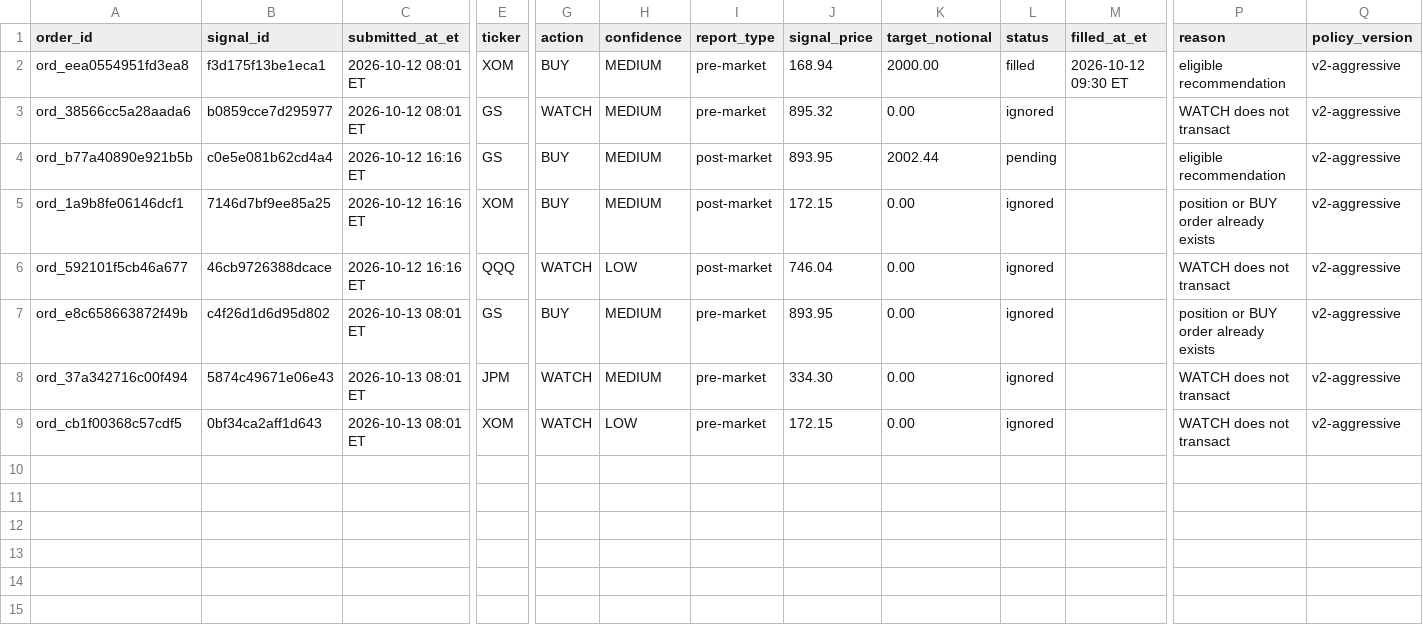
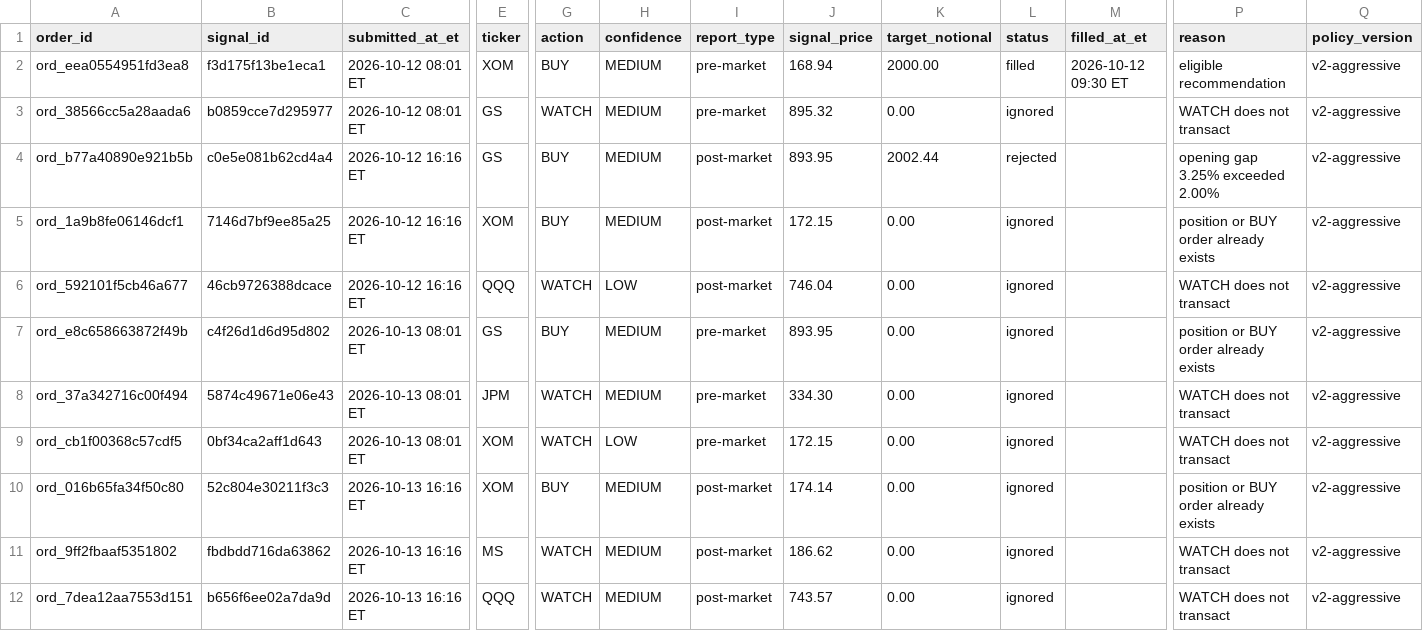
Before and after one commit to davidm00/discord-finance-bot, a CSV file: data/paper_portfolio/forward/orders.csv, drawn as a sheet; only a part is shown, gaps mark what is left out; rows hold the shown columns only; the diff names each change by its address in the sheet, - before the commit and + after, or states it on an @@ line.

```diff
--- a/data/paper_portfolio/forward/orders.csv
+++ b/data/paper_portfolio/forward/orders.csv
-L4 (status): pending
+L4 (status): rejected
-P4 (reason): eligible recommendation
+P4 (reason): opening gap 3.25% exceeded 2.00%
+row 10: ord_016b65fa34f50c80 | 52c804e30211f3c3 | 2026-10-13 16:16 ET | XOM | BUY | MEDIUM | post-market | 174.14 | 0.00 | ignored |  | position or BUY order already exists | v2-aggressive
+row 11: ord_9ff2fbaaf5351802 | fbdbdd716da63862 | 2026-10-13 16:16 ET | MS | WATCH | MEDIUM | post-market | 186.62 | 0.00 | ignored |  | WATCH does not transact | v2-aggressive
+row 12: ord_7dea12aa7553d151 | b656f6ee02a7da9d | 2026-10-13 16:16 ET | QQQ | WATCH | MEDIUM | post-market | 743.57 | 0.00 | ignored |  | WATCH does not transact | v2-aggressive
```
Also changed, not shown: data/claude_usage.csv, data/paper_portfolio/forward/snapshots.csv, 3 other files.
